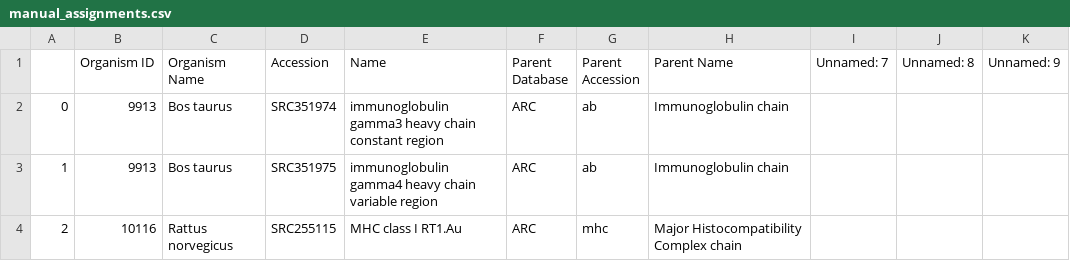
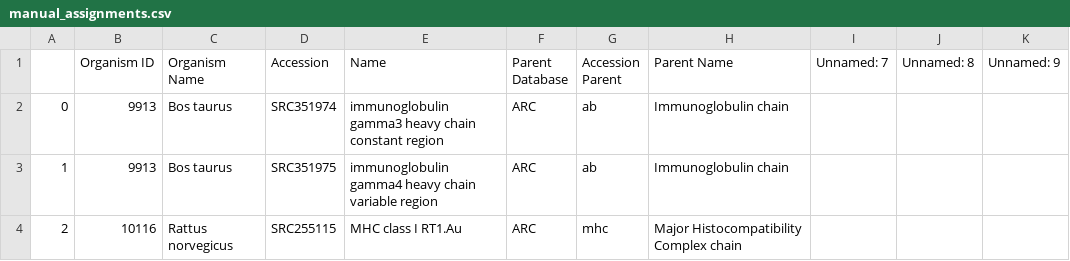
Before and after one commit to danielmarrama/protein_tree, a CSV file: manual_assignments.csv, drawn as a sheet; only a part is shown; the diff names each change by its address in the sheet, - before the commit and + after, or states it on an @@ line.

Commit message:
manuals are assigned

```diff
--- a/manual_assignments.csv
+++ b/manual_assignments.csv
-G1: Parent Accession
+G1: Accession Parent
```
Also changed, not shown: 4 other files.
